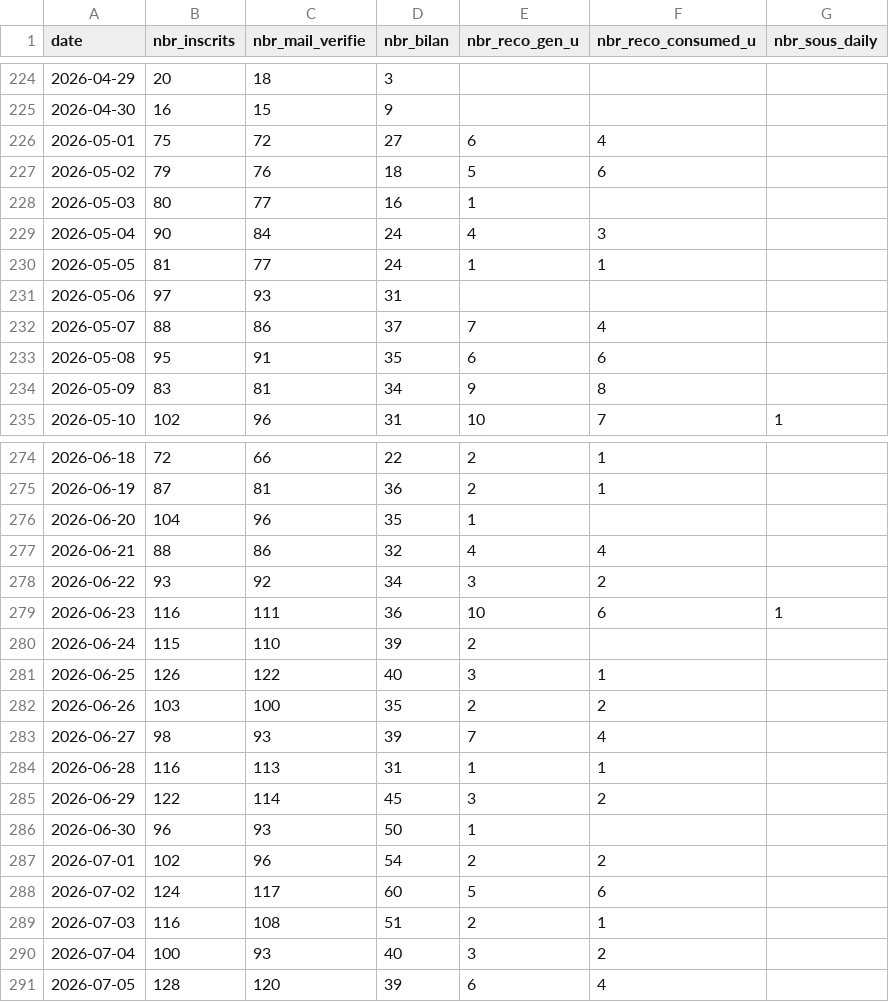
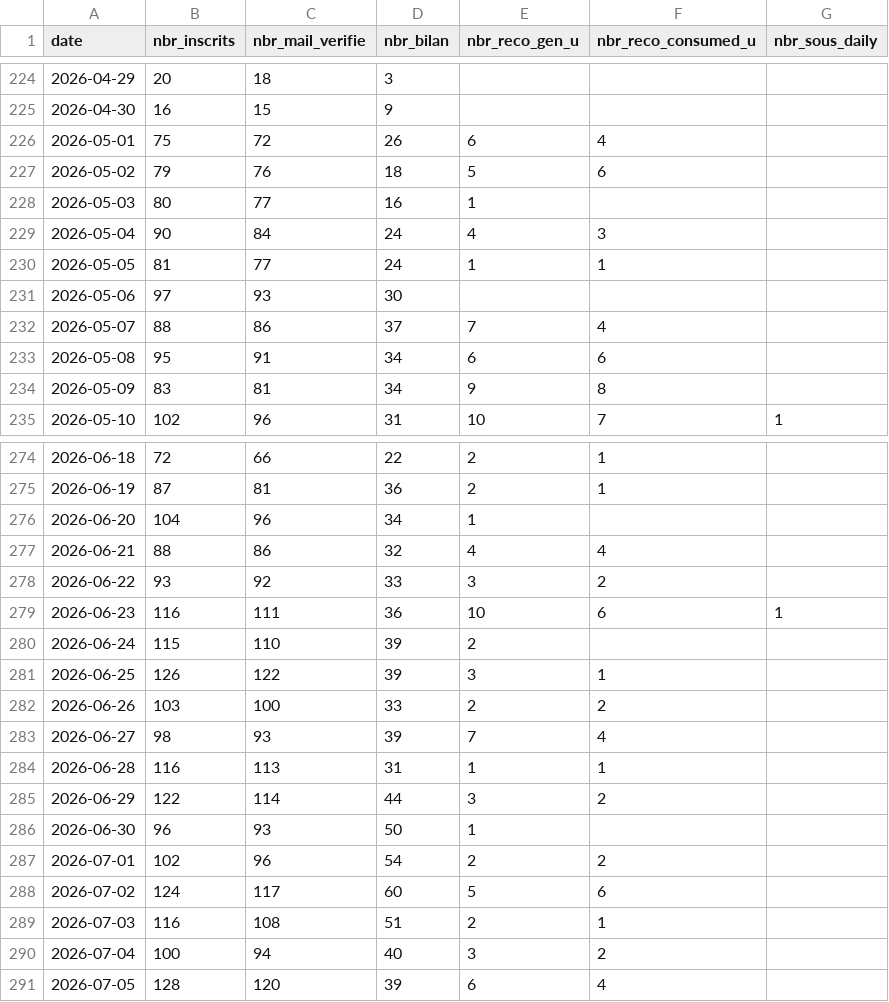
Before and after one commit to yujiedeng/demo_algo_klemo, a CSV file: dataMarket/kpis_klemo.csv, drawn as a sheet; only a part is shown, gaps mark what is left out; the diff covers the shown part only.

Commit message:
update data for week

```diff
--- a/dataMarket/kpis_klemo.csv
+++ b/dataMarket/kpis_klemo.csv
@@ -225,3 +225,3 @@ date;nbr_inscrits;nbr_mail_verifie;nbr_bilan;nbr_reco_gen_u;nbr_reco_consumed_u;
 2026-04-30;16;15;9;;;
-2026-05-01;75;72;27;6;4;
+2026-05-01;75;72;26;6;4;
 2026-05-02;79;76;18;5;6;
@@ -230,5 +230,5 @@ date;nbr_inscrits;nbr_mail_verifie;nbr_bilan;nbr_reco_gen_u;nbr_reco_consumed_u;
 2026-05-05;81;77;24;1;1;
-2026-05-06;97;93;31;;;
+2026-05-06;97;93;30;;;
 2026-05-07;88;86;37;7;4;
-2026-05-08;95;91;35;6;6;
+2026-05-08;95;91;34;6;6;
 2026-05-09;83;81;34;9;8;
@@ -275,12 +275,12 @@ date;nbr_inscrits;nbr_mail_verifie;nbr_bilan;nbr_reco_gen_u;nbr_reco_consumed_u;
 2026-06-19;87;81;36;2;1;
-2026-06-20;104;96;35;1;;
+2026-06-20;104;96;34;1;;
 2026-06-21;88;86;32;4;4;
-2026-06-22;93;92;34;3;2;
+2026-06-22;93;92;33;3;2;
 2026-06-23;116;111;36;10;6;1
 2026-06-24;115;110;39;2;;
-2026-06-25;126;122;40;3;1;
-2026-06-26;103;100;35;2;2;
+2026-06-25;126;122;39;3;1;
+2026-06-26;103;100;33;2;2;
 2026-06-27;98;93;39;7;4;
 2026-06-28;116;113;31;1;1;
-2026-06-29;122;114;45;3;2;
+2026-06-29;122;114;44;3;2;
 2026-06-30;96;93;50;1;;
@@ -289,3 +289,3 @@ date;nbr_inscrits;nbr_mail_verifie;nbr_bilan;nbr_reco_gen_u;nbr_reco_consumed_u;
 2026-07-03;116;108;51;2;1;
-2026-07-04;100;93;40;3;2;
+2026-07-04;100;94;40;3;2;
 2026-07-05;128;120;39;6;4;
```
Also changed, not shown: 7 added rows and 16 edited cells elsewhere in this file, 7 other files.
